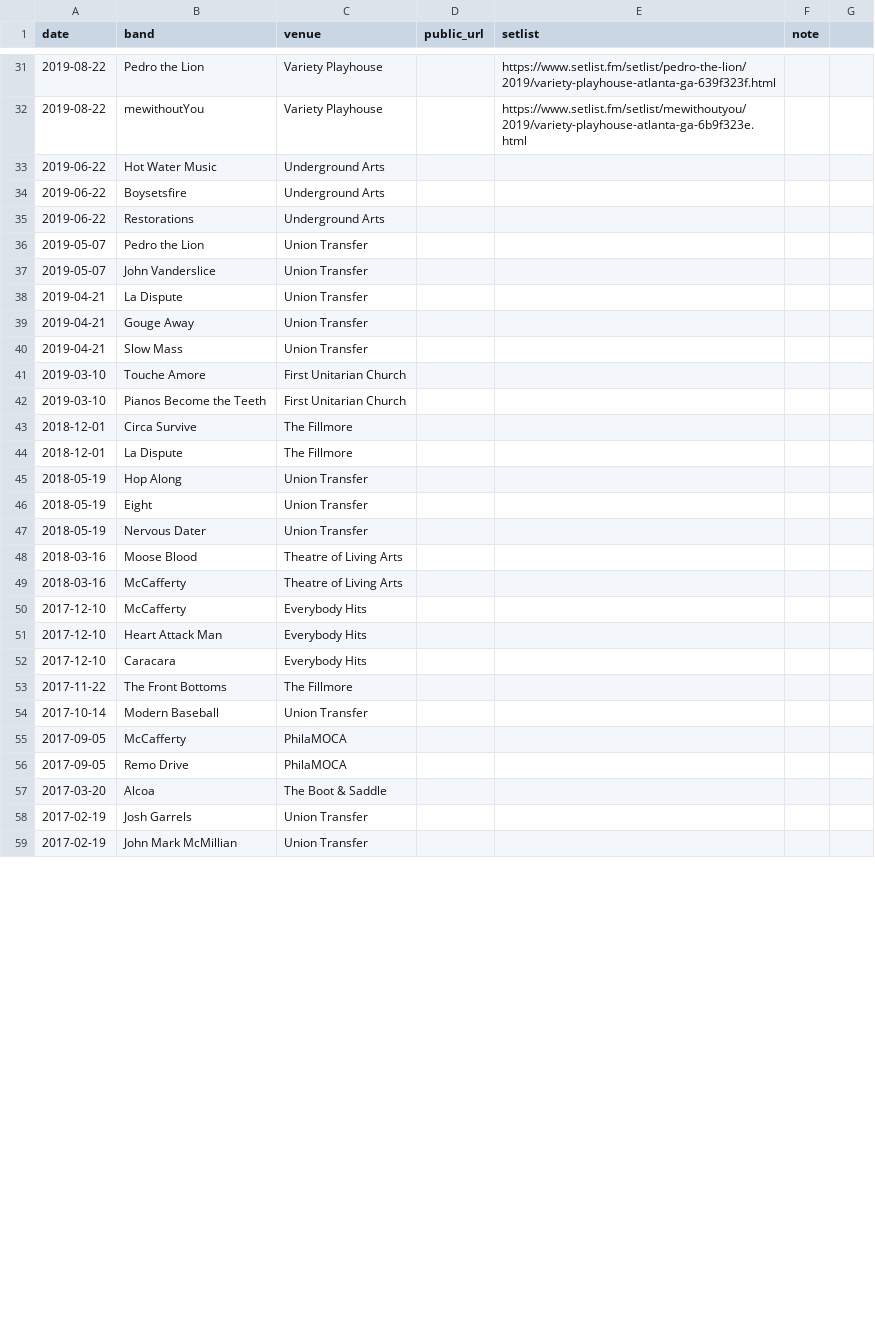
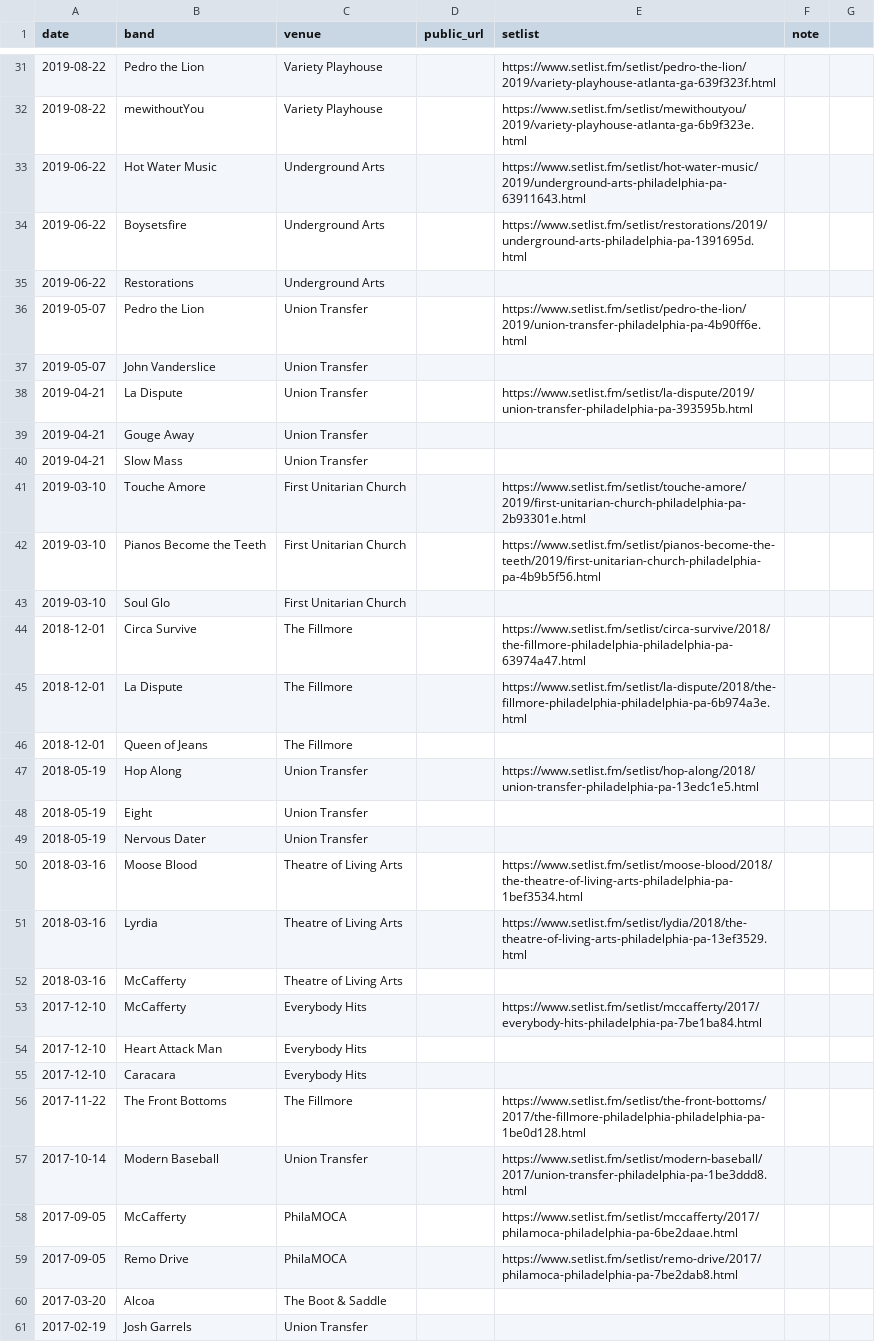
Before and after one commit to jaredwhalen/concert-log, a CSV file: concerts.csv, drawn as a sheet; only a part is shown, gaps mark what is left out; the shorter side is filled out with more unchanged rows; the diff covers the shown part only.

```diff
--- a/concerts.csv
+++ b/concerts.csv
@@ -32,26 +32,29 @@ date,band,venue,public_url,setlist,note,
 2019-08-22,mewithoutYou,Variety Playhouse,,https://www.setlist.fm/setlist/mewithoutyou/2019/variety-playhouse-atlanta-ga-6b9f323e.html,,
-2019-06-22,Hot Water Music,Underground Arts,,,,
-2019-06-22,Boysetsfire,Underground Arts,,,,
+2019-06-22,Hot Water Music,Underground Arts,,https://www.setlist.fm/setlist/hot-water-music/2019/underground-arts-philadelphia-pa-63911643.html,,
+2019-06-22,Boysetsfire,Underground Arts,,https://www.setlist.fm/setlist/restorations/2019/underground-arts-philadelphia-pa-1391695d.html,,
 2019-06-22,Restorations,Underground Arts,,,,
-2019-05-07,Pedro the Lion,Union Transfer,,,,
+2019-05-07,Pedro the Lion,Union Transfer,,https://www.setlist.fm/setlist/pedro-the-lion/2019/union-transfer-philadelphia-pa-4b90ff6e.html,,
 2019-05-07,John Vanderslice,Union Transfer,,,,
-2019-04-21,La Dispute,Union Transfer,,,,
+2019-04-21,La Dispute,Union Transfer,,https://www.setlist.fm/setlist/la-dispute/2019/union-transfer-philadelphia-pa-393595b.html,,
 2019-04-21,Gouge Away,Union Transfer,,,,
 2019-04-21,Slow Mass,Union Transfer,,,,
-2019-03-10,Touche Amore,First Unitarian Church,,,,
-2019-03-10,Pianos Become the Teeth,First Unitarian Church,,,,
-2018-12-01,Circa Survive,The Fillmore,,,,
-2018-12-01,La Dispute,The Fillmore,,,,
-2018-05-19,Hop Along,Union Transfer,,,,
+2019-03-10,Touche Amore,First Unitarian Church,,https://www.setlist.fm/setlist/touche-amore/2019/first-unitarian-church-philadelphia-pa-2b93301e.html,,
+2019-03-10,Pianos Become the Teeth,First Unitarian Church,,https://www.setlist.fm/setlist/pianos-become-the-teeth/2019/first-unitarian-church-philadelphia-pa-4b9b5f56.html,,
+2019-03-10,Soul Glo,First Unitarian Church,,,,
+2018-12-01,Circa Survive,The Fillmore,,https://www.setlist.fm/setlist/circa-survive/2018/the-fillmore-philadelphia-philadelphia-pa-63974a47.html,,
+2018-12-01,La Dispute,The Fillmore,,https://www.setlist.fm/setlist/la-dispute/2018/the-fillmore-philadelphia-philadelphia-pa-6b974a3e.html,,
+2018-12-01,Queen of Jeans,The Fillmore,,,,
+2018-05-19,Hop Along,Union Transfer,,https://www.setlist.fm/setlist/hop-along/2018/union-transfer-philadelphia-pa-13edc1e5.html,,
 2018-05-19,Eight,Union Transfer,,,,
 2018-05-19,Nervous Dater,Union Transfer,,,,
-2018-03-16,Moose Blood,Theatre of Living Arts,,,,
+2018-03-16,Moose Blood,Theatre of Living Arts,,https://www.setlist.fm/setlist/moose-blood/2018/the-theatre-of-living-arts-philadelphia-pa-1bef3534.html,,
+2018-03-16,Lyrdia,Theatre of Living Arts,,https://www.setlist.fm/setlist/lydia/2018/the-theatre-of-living-arts-philadelphia-pa-13ef3529.html,,
 2018-03-16,McCafferty,Theatre of Living Arts,,,,
-2017-12-10,McCafferty,Everybody Hits,,,,
+2017-12-10,McCafferty,Everybody Hits,,https://www.setlist.fm/setlist/mccafferty/2017/everybody-hits-philadelphia-pa-7be1ba84.html,,
 2017-12-10,Heart Attack Man,Everybody Hits,,,,
 2017-12-10,Caracara,Everybody Hits,,,,
-2017-11-22,The Front Bottoms,The Fillmore,,,,
-2017-10-14,Modern Baseball,Union Transfer,,,,
-2017-09-05,McCafferty,PhilaMOCA,,,,
-2017-09-05,Remo Drive,PhilaMOCA,,,,
+2017-11-22,The Front Bottoms,The Fillmore,,https://www.setlist.fm/setlist/the-front-bottoms/2017/the-fillmore-philadelphia-philadelphia-pa-1be0d128.html,,
+2017-10-14,Modern Baseball,Union Transfer,,https://www.setlist.fm/setlist/modern-baseball/2017/union-transfer-philadelphia-pa-1be3ddd8.html,,
+2017-09-05,McCafferty,PhilaMOCA,,https://www.setlist.fm/setlist/mccafferty/2017/philamoca-philadelphia-pa-6be2daae.html,,
+2017-09-05,Remo Drive,PhilaMOCA,,https://www.setlist.fm/setlist/remo-drive/2017/philamoca-philadelphia-pa-7be2dab8.html,,
 2017-03-20,Alcoa,The Boot & Saddle,,,,
```
Also changed, not shown: 18 edited cells elsewhere in this file, 2 other files.
